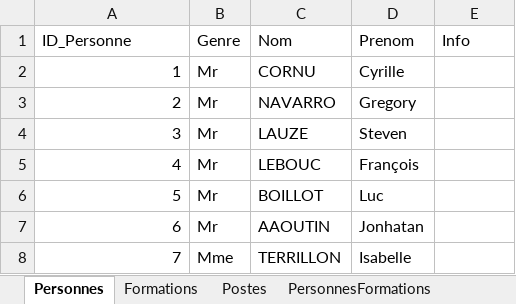
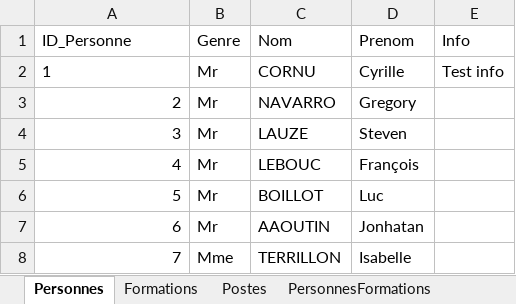
Before and after one commit to Amauryf45/Amauryf45-MissionIMTMinesAlesDEXEL, an Excel workbook: src/data/dataFormation2.xlsx, sheet Personnes, drawn as a sheet; only a part is shown; values as stored, in another font and other column widths than the file's, no borders; the diff names each change by its address in the sheet, - before the commit and + after, or states it on an @@ line.

```diff
--- a/src/data/dataFormation2.xlsx (sheet Personnes)
+++ b/src/data/dataFormation2.xlsx (sheet Personnes)
-A2 alignment: right
+A2 alignment: left
-E2 (Info): (empty)
+E2 (Info): Test info
```
Also changed, not shown: sheet PersonnesFormations, 5 other files.
